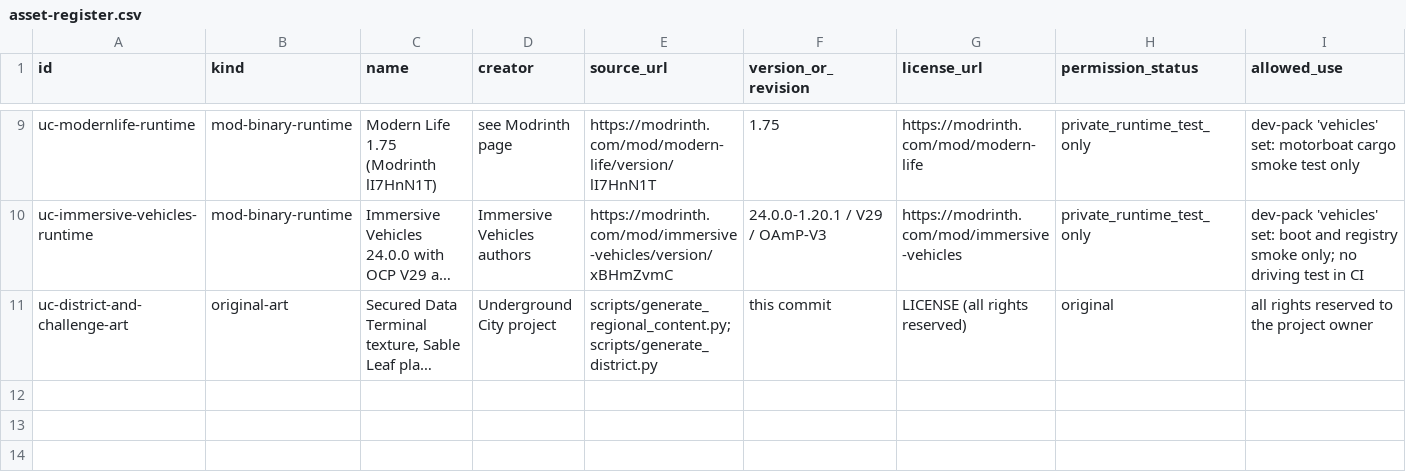
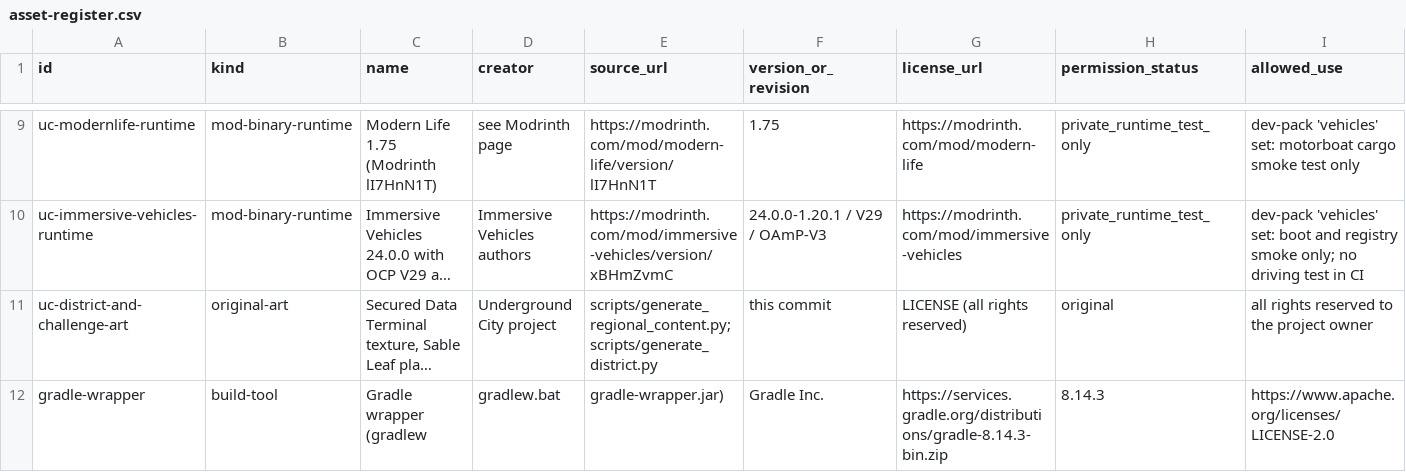
Before and after one commit to Stoffe101/Underground-City, a CSV file: docs/legal/asset-register.csv, drawn as a sheet; only a part is shown, gaps mark what is left out; long unchanged cells end in …; rows hold the shown columns only; the diff names each change by its address in the sheet, - before the commit and + after, or states it on an @@ line.

```diff
--- a/docs/legal/asset-register.csv
+++ b/docs/legal/asset-register.csv
+row 12: gradle-wrapper | build-tool | Gradle wrapper (gradlew | gradlew.bat | gradle-wrapper.jar) | Gradle Inc. | https://services.gradle.org/distributions/gradle-8.14.3-bin.zip | 8.14.3 | https://www.apache.org/licenses/LICENSE-2.0
```
Also changed, not shown: 48 other files.
